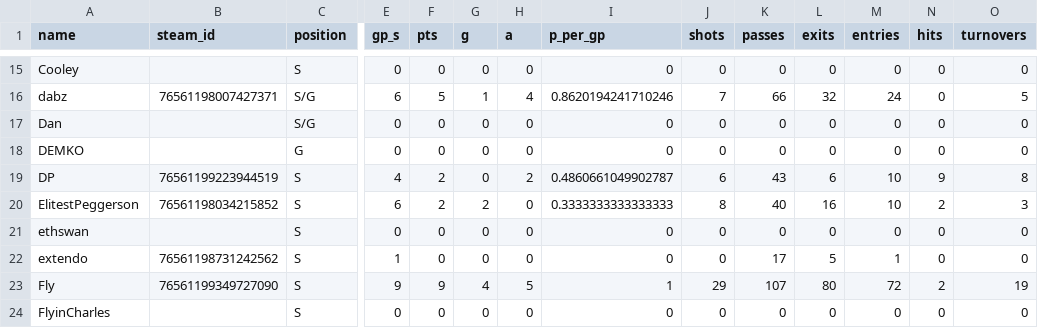
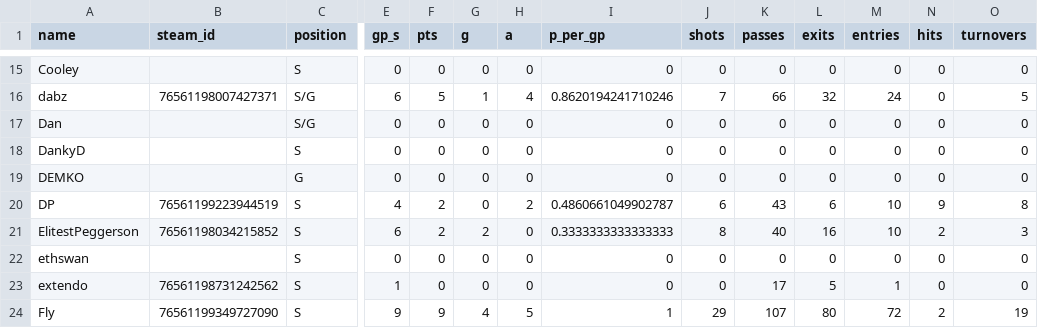
Before and after one commit to SundinWCPL/WCPL, a CSV file: data/S2/players.csv, drawn as a sheet; only a part is shown, gaps mark what is left out; the shorter side is filled out with more unchanged rows; rows hold the shown columns only; the diff names each change by its address in the sheet, - before the commit and + after, or states it on an @@ line.

Commit message:
return of DankyD

```diff
--- a/data/S2/players.csv
+++ b/data/S2/players.csv
+row 18: DankyD |  | S | 0 | 0 | 0 | 0 | 0 | 0 | 0 | 0 | 0 | 0 | 0
```
